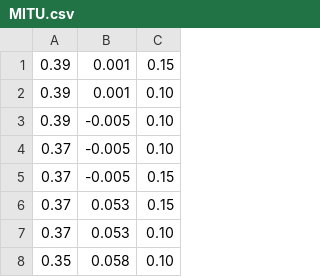
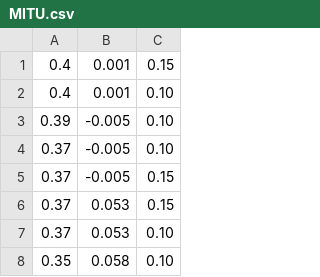
Before and after one commit to RobotDesign3-Team2/crane_x7_ros_modified_by_group2, a CSV file: crane_x7_examples/scripts/Practice/MITU.csv, drawn as a sheet; only a part is shown.

Commit message:
Update MITU.csv

```diff
--- a/crane_x7_examples/scripts/Practice/MITU.csv
+++ b/crane_x7_examples/scripts/Practice/MITU.csv
@@ -1,3 +1,3 @@
-0.39,0.001,0.15
-0.39,0.001,0.10
+0.4,0.001,0.15
+0.4,0.001,0.10
 0.39,-0.005,0.10
```
